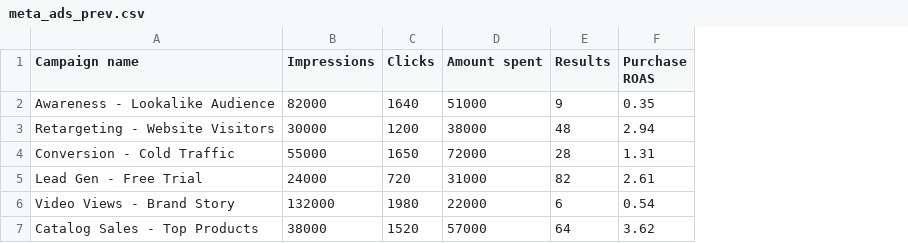
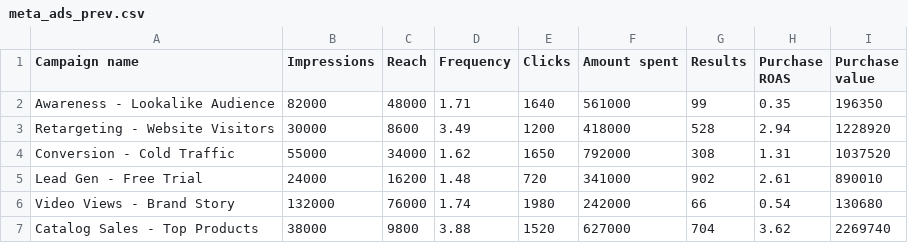
Before and after one commit to aimonk2025/ads-os, a CSV file: sample_data/meta_ads_prev.csv, drawn as a sheet; addresses are those after the commit; the diff names each change by its address in the sheet, - before the commit and + after, or states it on an @@ line.

```diff
--- a/sample_data/meta_ads_prev.csv
+++ b/sample_data/meta_ads_prev.csv
+column C (Reach), rows 2-7: 48000 | 8600 | 34000 | 16200 | 76000 | 9800
+column D (Frequency), rows 2-7: 1.71 | 3.49 | 1.62 | 1.48 | 1.74 | 3.88
+column I (Purchase value), rows 2-7: 196350 | 1228920 | 1037520 | 890010 | 130680 | 2269740
-F2 (Amount spent): 51000
+F2 (Amount spent): 561000
-G2 (Results): 9
+G2 (Results): 99
-F3 (Amount spent): 38000
+F3 (Amount spent): 418000
-G3 (Results): 48
+G3 (Results): 528
-F4 (Amount spent): 72000
+F4 (Amount spent): 792000
-G4 (Results): 28
+G4 (Results): 308
-F5 (Amount spent): 31000
+F5 (Amount spent): 341000
-G5 (Results): 82
+G5 (Results): 902
-F6 (Amount spent): 22000
+F6 (Amount spent): 242000
-G6 (Results): 6
+G6 (Results): 66
-F7 (Amount spent): 57000
+F7 (Amount spent): 627000
-G7 (Results): 64
+G7 (Results): 704
```
Also changed, not shown: sample_data/ga4_sample.csv, sample_data/meta_ads_sample.csv, 8 other files.
